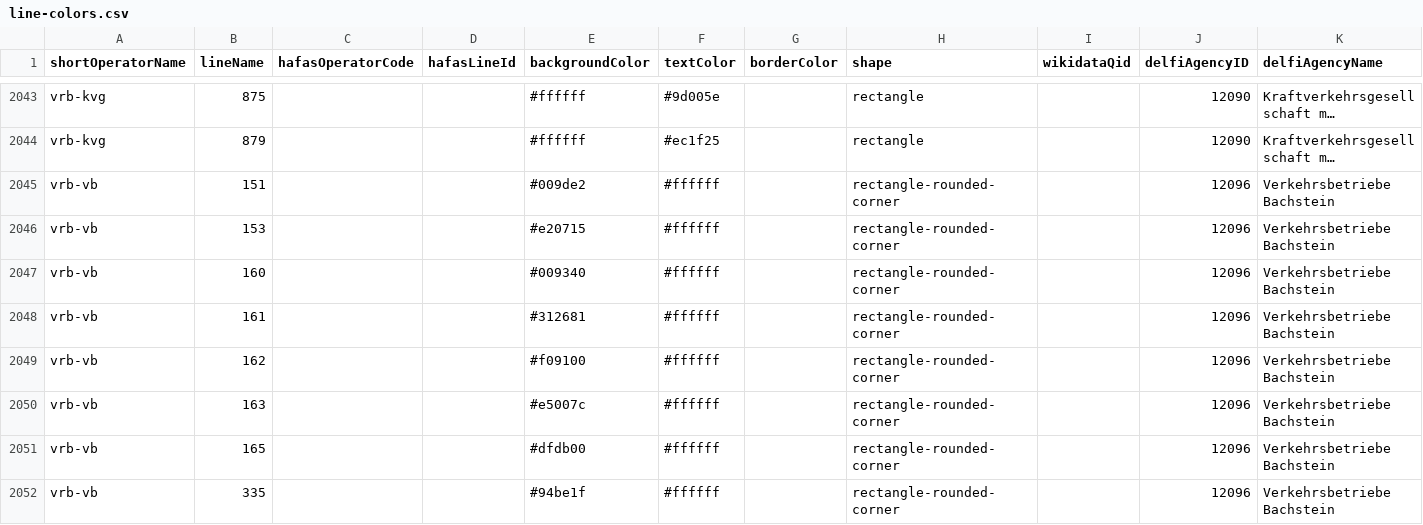
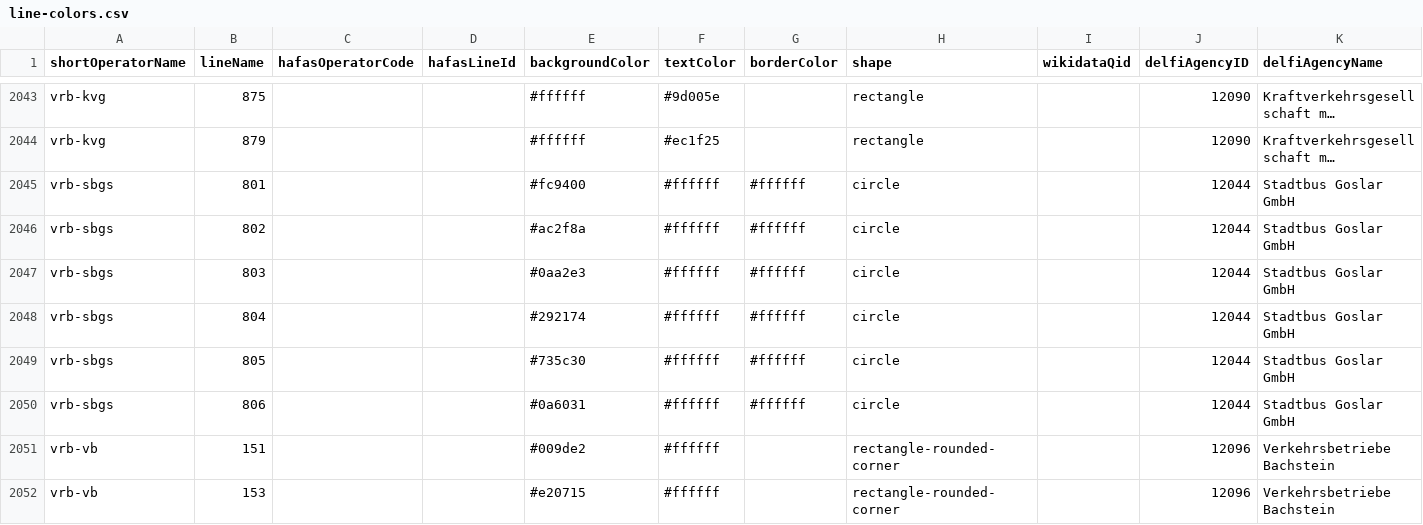
Before and after one commit to Traewelling/line-colors, a CSV file: line-colors.csv, drawn as a sheet; only a part is shown, gaps mark what is left out; the shorter side is filled out with more unchanged rows; long unchanged cells end in …; the diff names each change by its address in the sheet, - before the commit and + after, or states it on an @@ line.

Commit message:
added Stadtbus Goslar line colors (#334)

```diff
--- a/line-colors.csv
+++ b/line-colors.csv
+row 2045: vrb-sbgs | 801 |  |  | #fc9400 | #ffffff | #ffffff | circle |  | 12044 | Stadtbus Goslar GmbH
+row 2046: vrb-sbgs | 802 |  |  | #ac2f8a | #ffffff | #ffffff | circle |  | 12044 | Stadtbus Goslar GmbH
+row 2047: vrb-sbgs | 803 |  |  | #0aa2e3 | #ffffff | #ffffff | circle |  | 12044 | Stadtbus Goslar GmbH
+row 2048: vrb-sbgs | 804 |  |  | #292174 | #ffffff | #ffffff | circle |  | 12044 | Stadtbus Goslar GmbH
+row 2049: vrb-sbgs | 805 |  |  | #735c30 | #ffffff | #ffffff | circle |  | 12044 | Stadtbus Goslar GmbH
+row 2050: vrb-sbgs | 806 |  |  | #0a6031 | #ffffff | #ffffff | circle |  | 12044 | Stadtbus Goslar GmbH
```
Also changed, not shown: 1 other file.
